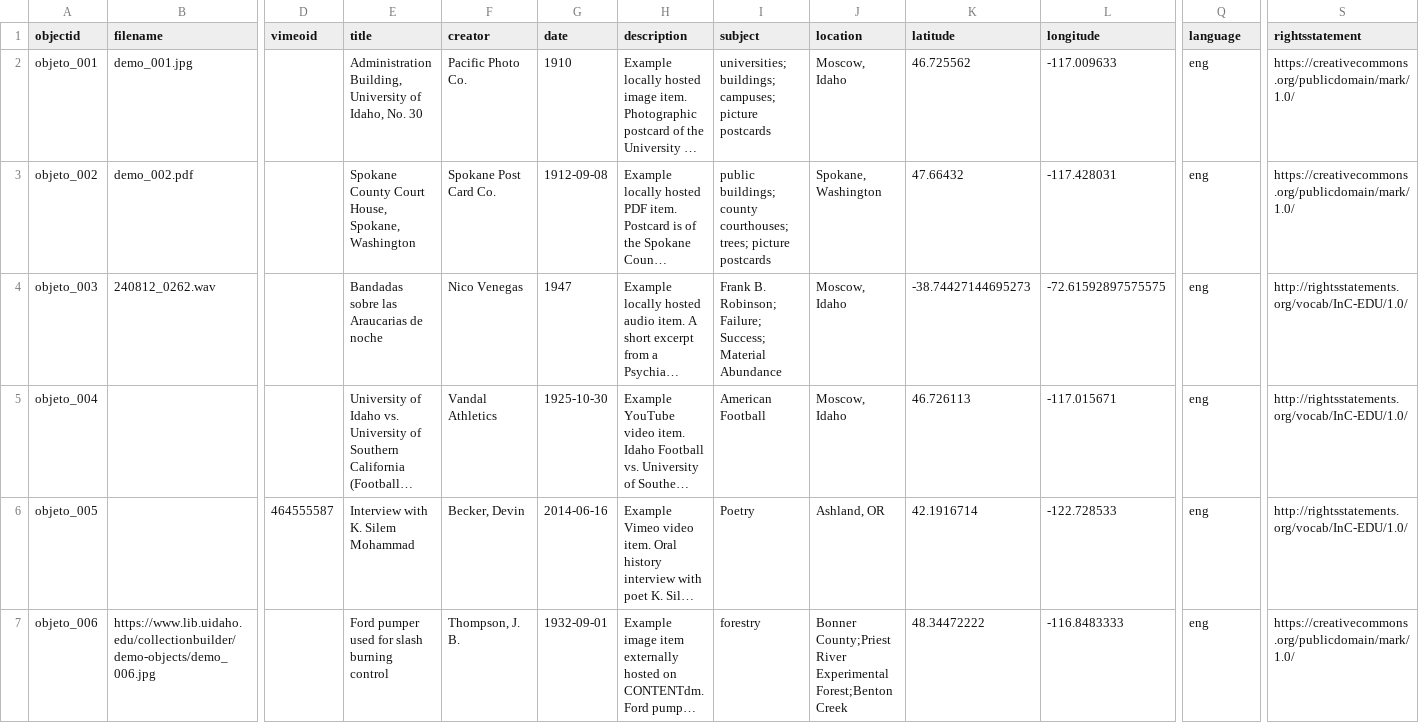
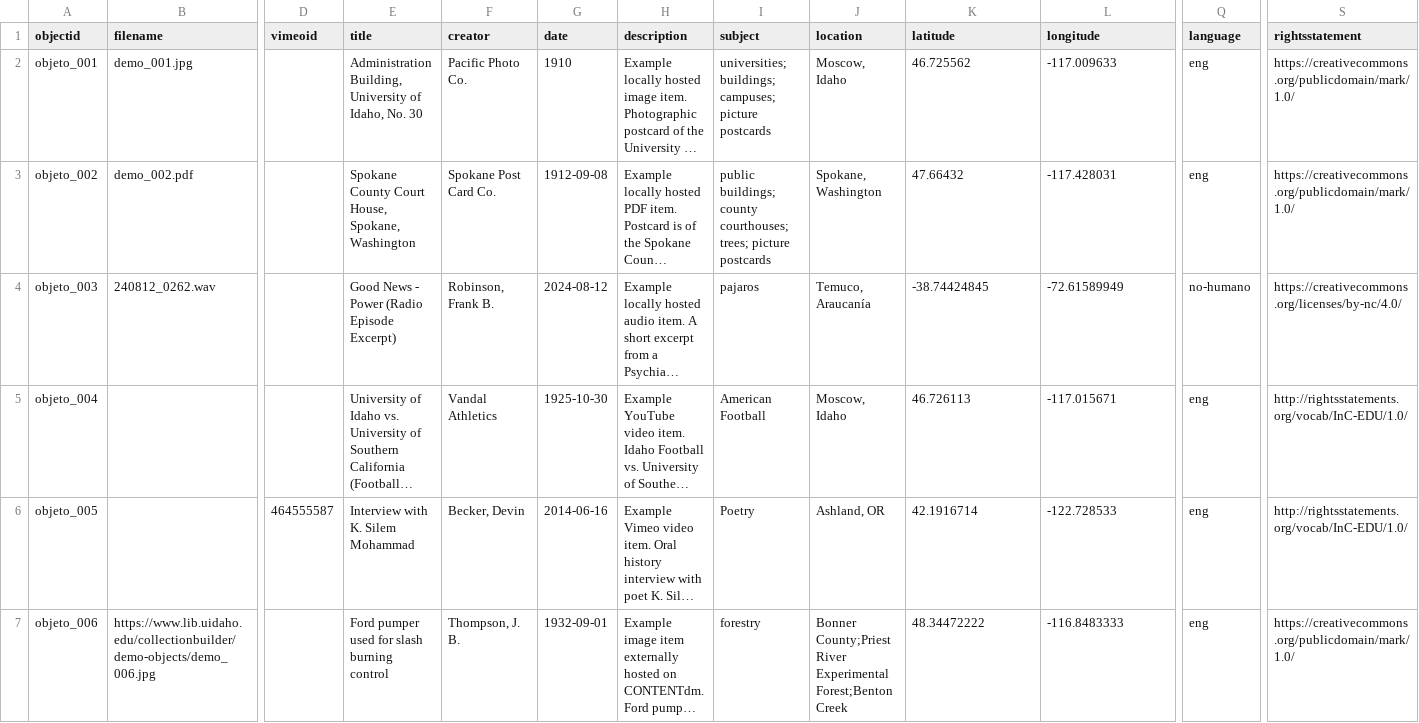
Before and after one commit to objetoimposible/archivo, a CSV file: _data/objimp_1.csv, drawn as a sheet; only a part is shown, gaps mark what is left out; long unchanged cells end in …; the diff covers the shown part only; the diff names each change by its address in the sheet, - before the commit and + after, or states it on an @@ line.

Commit message:
Update objimp_1.csv

```diff
--- a/_data/objimp_1.csv
+++ b/_data/objimp_1.csv
-E4 (title): Bandadas sobre las Araucarias de noche
+E4 (title): Good News - Power (Radio Episode Excerpt)
-F4 (creator): Nico Venegas
+F4 (creator): Robinson, Frank B.
-G4 (date): 1947
+G4 (date): 2024-08-12
-I4 (subject): Frank B. Robinson; Failure; Success; Material Abundance
+I4 (subject): pajaros
-J4 (location): Moscow, Idaho
+J4 (location): Temuco, Araucanía
-K4 (latitude): -38.74427144695273
+K4 (latitude): -38.74424845
-L4 (longitude): -72.61592897575575
+L4 (longitude): -72.61589949
-Q4 (language): eng
+Q4 (language): no-humano
-S4 (rightsstatement): http://rightsstatements.org/vocab/InC-EDU/1.0/
+S4 (rightsstatement): https://creativecommons.org/licenses/by-nc/4.0/
```
Also changed, not shown: 1 added row elsewhere in this file.
